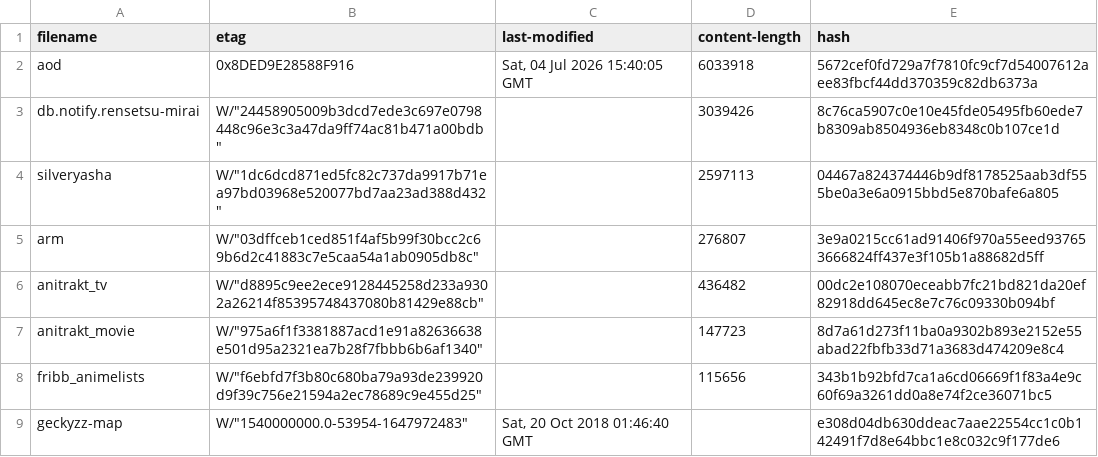
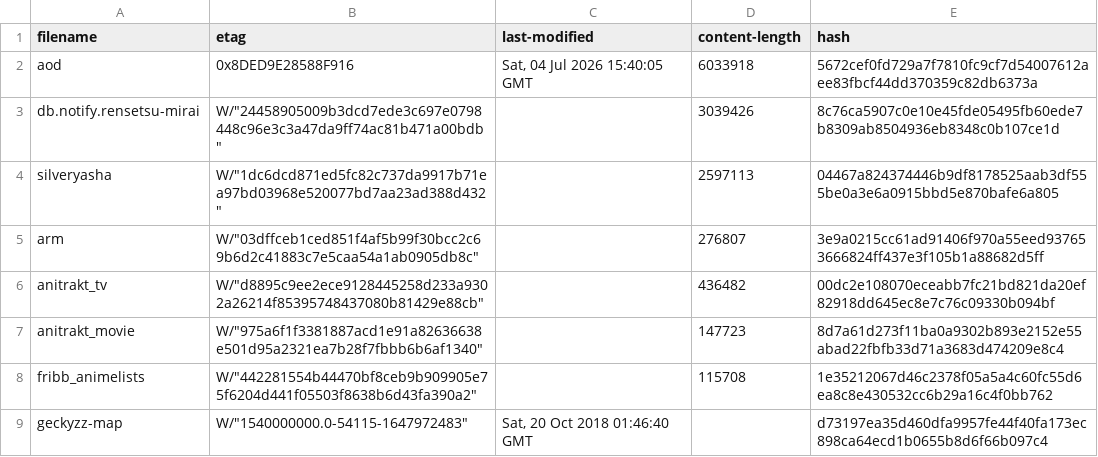
Before and after one commit to nattadasu/animeApi, a TSV file: database/raw/.downloader.tsv, drawn as a sheet.

```diff
--- a/database/raw/.downloader.tsv
+++ b/database/raw/.downloader.tsv
@@ -7,3 +7,3 @@ anitrakt_tv	W/"d8895c9ee2ece9128445258d233a9302a26214f85395748437080b81429e88cb"
 anitrakt_movie	W/"975a6f1f3381887acd1e91a82636638e501d95a2321ea7b28f7fbbb6b6af1340"		147723	8d7a61d273f11ba0a9302b893e2152e55abad22fbfb33d71a3683d474209e8c4
-fribb_animelists	W/"f6ebfd7f3b80c680ba79a93de239920d9f39c756e21594a2ec78689c9e455d25"		115656	343b1b92bfd7ca1a6cd06669f1f83a4e9c60f69a3261dd0a8e74f2ce36071bc5
-geckyzz-map	W/"1540000000.0-53954-1647972483"	Sat, 20 Oct 2018 01:46:40 GMT		e308d04db630ddeac7aae22554cc1c0b142491f7d8e64bbc1e8c032c9f177de6
+fribb_animelists	W/"442281554b44470bf8ceb9b909905e75f6204d441f05503f8638b6d43fa390a2"		115708	1e35212067d46c2378f05a5a4c60fc55d6ea8c8e430532cc6b29a16c4f0bb762
+geckyzz-map	W/"1540000000.0-54115-1647972483"	Sat, 20 Oct 2018 01:46:40 GMT		d73197ea35d460dfa9957fe44f40fa173ec898ca64ecd1b0655b8d6f66b097c4
```
Also changed, not shown: database/raw/geckyzz-map.tsv, 11 other files.
